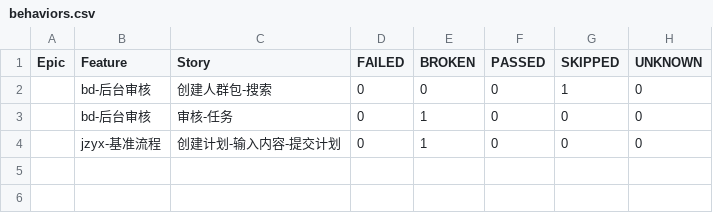
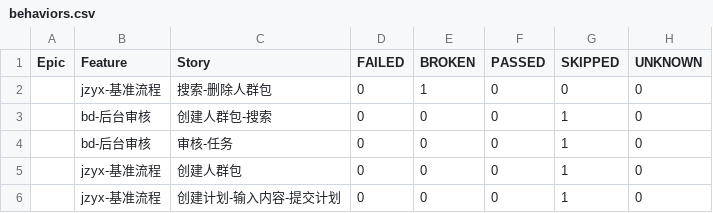
Before and after one commit to wws-test/pytest, a CSV file: allure-report/data/behaviors.csv, drawn as a sheet.

```diff
--- a/allure-report/data/behaviors.csv
+++ b/allure-report/data/behaviors.csv
@@ -1,4 +1,6 @@
 "Epic","Feature","Story","FAILED","BROKEN","PASSED","SKIPPED","UNKNOWN"
+"","jzyx-基准流程","搜索-删除人群包","0","1","0","0","0"
 "","bd-后台审核","创建人群包-搜索","0","0","0","1","0"
-"","bd-后台审核","审核-任务","0","1","0","0","0"
-"","jzyx-基准流程","创建计划-输入内容-提交计划","0","1","0","0","0"
+"","bd-后台审核","审核-任务","0","0","0","1","0"
+"","jzyx-基准流程","创建人群包","0","0","0","1","0"
+"","jzyx-基准流程","创建计划-输入内容-提交计划","0","0","0","1","0"
```
Also changed, not shown: allure-report/data/suites.csv, 43 other files.
